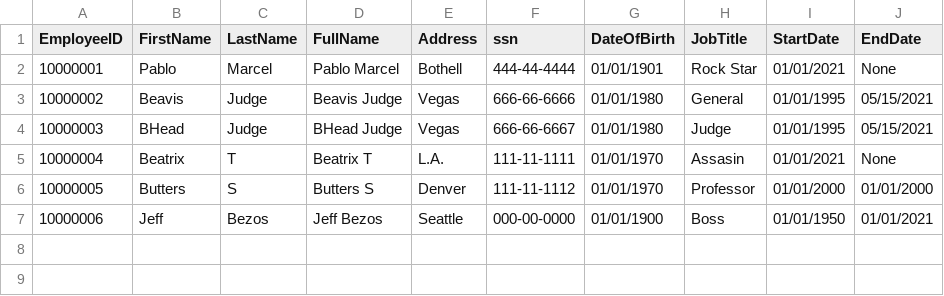
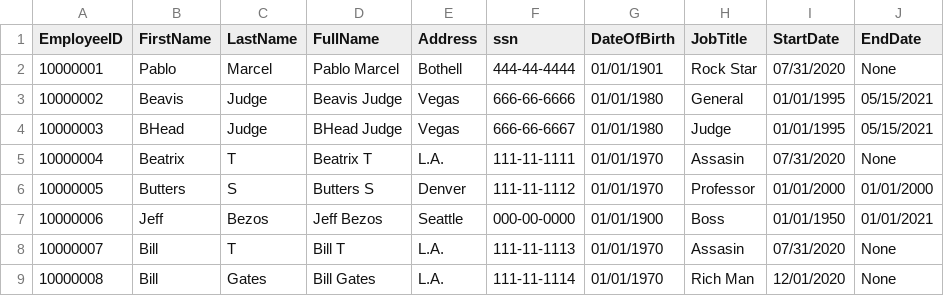
Before and after one commit to pablomarcel/HR-System, a CSV file: src/hr_system/EmployeeData.csv, drawn as a sheet.

```diff
--- a/src/hr_system/EmployeeData.csv
+++ b/src/hr_system/EmployeeData.csv
@@ -1,7 +1,9 @@
 EmployeeID,FirstName,LastName,FullName,Address,ssn,DateOfBirth,JobTitle,StartDate,EndDate
-10000001,Pablo,Marcel,Pablo Marcel,Bothell,444-44-4444,01/01/1901,Rock Star,01/01/2021,None
+10000001,Pablo,Marcel,Pablo Marcel,Bothell,444-44-4444,01/01/1901,Rock Star,07/31/2020,None
 10000002,Beavis,Judge,Beavis Judge,Vegas,666-66-6666,01/01/1980,General,01/01/1995,05/15/2021
 10000003,BHead,Judge,BHead Judge,Vegas,666-66-6667,01/01/1980,Judge,01/01/1995,05/15/2021
-10000004,Beatrix,T,Beatrix T,L.A.,111-11-1111,01/01/1970,Assasin,01/01/2021,None
+10000004,Beatrix,T,Beatrix T,L.A.,111-11-1111,01/01/1970,Assasin,07/31/2020,None
 10000005,Butters,S,Butters S,Denver,111-11-1112,01/01/1970,Professor,01/01/2000,01/01/2000
 10000006,Jeff,Bezos,Jeff Bezos,Seattle,000-00-0000,01/01/1900,Boss,01/01/1950,01/01/2021
+10000007,Bill,T,Bill T,L.A.,111-11-1113,01/01/1970,Assasin,07/31/2020,None
+10000008,Bill,Gates,Bill Gates,L.A.,111-11-1114,01/01/1970,Rich Man,12/01/2020,None
```
Also changed, not shown: 1 other file.
